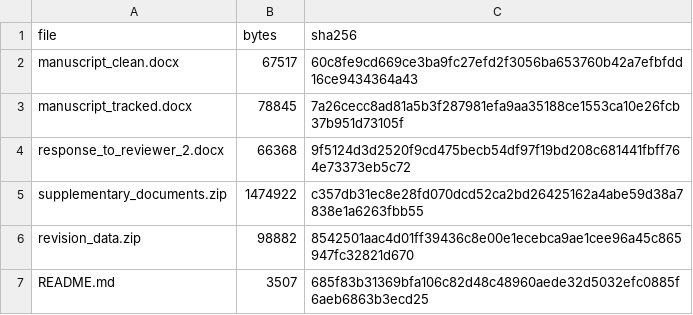
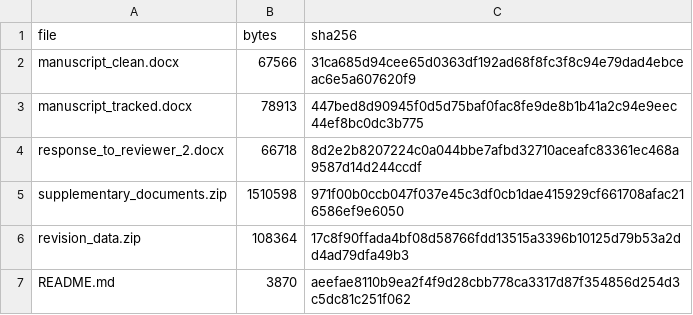
Before and after one commit to camontefusco/ANVISA_RAG_publication_repository_20260720, a CSV file: revisions/reviewer_2_20261030/SHA256_MANIFEST.csv, drawn as a sheet.

Commit message:
Record completed frozen 40-answer generation and pending human review

```diff
--- a/revisions/reviewer_2_20261030/SHA256_MANIFEST.csv
+++ b/revisions/reviewer_2_20261030/SHA256_MANIFEST.csv
@@ -1,7 +1,7 @@
 file,bytes,sha256
-manuscript_clean.docx,67517,60c8fe9cd669ce3ba9fc27efd2f3056ba653760b42a7efbfdd16ce9434364a43
-manuscript_tracked.docx,78845,7a26cecc8ad81a5b3f287981efa9aa35188ce1553ca10e26fcb37b951d73105f
-response_to_reviewer_2.docx,66368,9f5124d3d2520f9cd475becb54df97f19bd208c681441fbff764e73373eb5c72
-supplementary_documents.zip,1474922,c357db31ec8e28fd070dcd52ca2bd26425162a4abe59d38a7838e1a6263fbb55
-revision_data.zip,98882,8542501aac4d01ff39436c8e00e1ecebca9ae1cee96a45c865947fc32821d670
-README.md,3507,685f83b31369bfa106c82d48c48960aede32d5032efc0885f6aeb6863b3ecd25
+manuscript_clean.docx,67566,31ca685d94cee65d0363df192ad68f8fc3f8c94e79dad4ebceac6e5a607620f9
+manuscript_tracked.docx,78913,447bed8d90945f0d5d75baf0fac8fe9de8b1b41a2c94e9eec44ef8bc0dc3b775
+response_to_reviewer_2.docx,66718,8d2e2b8207224c0a044bbe7afbd32710aceafc83361ec468a9587d14d244ccdf
+supplementary_documents.zip,1510598,971f00b0ccb047f037e45c3df0cb1dae415929cf661708afac216586ef9e6050
+revision_data.zip,108364,17c8f90ffada4bf08d58766fdd13515a3396b10125d79b53a2dd4ad79dfa49b3
+README.md,3870,aeefae8110b9ea2f4f9d28cbb778ca3317d87f354856d254d3c5dc81c251f062
```
Also changed, not shown: 7 other files.
